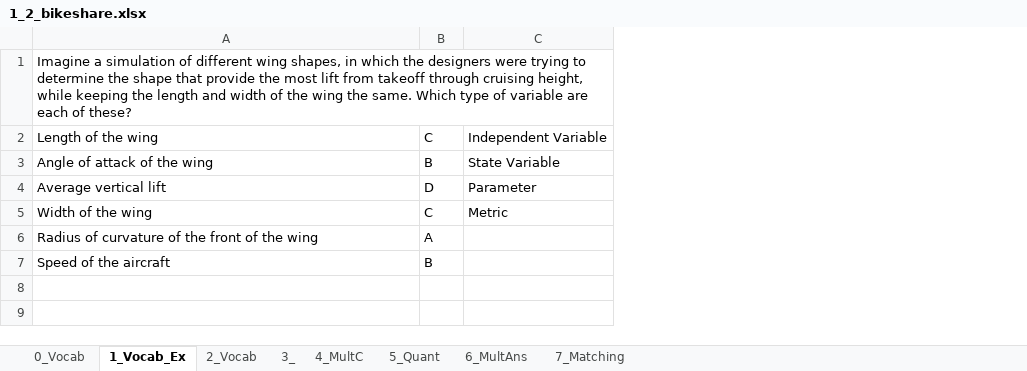
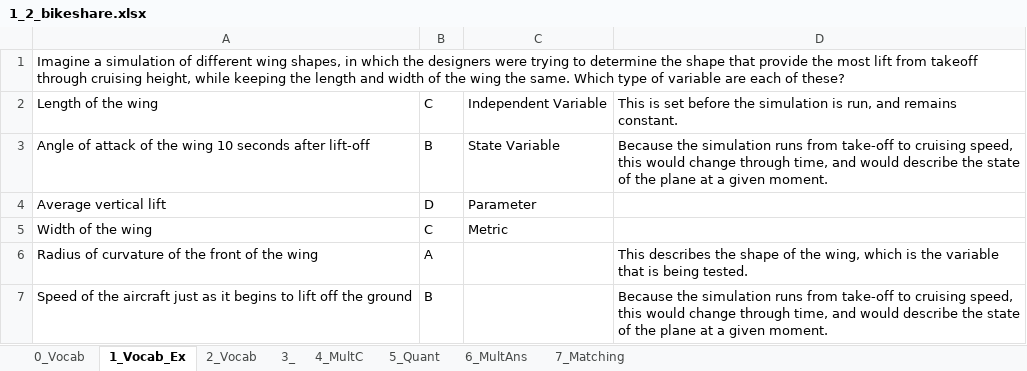
Before and after one commit to MAugspurger/ModSimPy_MAugs, an Excel workbook: Images_and_Data/Embedded_Qs/1_2_bikeshare.xlsx, sheet 1_Vocab_Ex, drawn as a sheet; values as stored, in another font and other column widths than the file's, no borders; the diff names each change by its address in the sheet, - before the commit and + after, or states it on an @@ line.

Commit message:
Add files via upload

```diff
--- a/Images_and_Data/Embedded_Qs/1_2_bikeshare.xlsx (sheet 1_Vocab_Ex)
+++ b/Images_and_Data/Embedded_Qs/1_2_bikeshare.xlsx (sheet 1_Vocab_Ex)
+column D, rows 2-7: This is set before the simulation is run, and remains constant. | Because the simulation runs from take-off to cruising speed, this would change through time, and would describe the state of the plane at a given moment. |  |  | This describes the shape of the wing, which is the variable that is being tested. | Because the simulation runs from take-off to cruising speed, this would change through time, and would describe the state of the plane at a given moment.
-A3: Angle of attack of the wing
+A3: Angle of attack of the wing 10 seconds after lift-off
-A7: Speed of the aircraft
+A7: Speed of the aircraft just as it begins to lift off the ground
```
Also changed, not shown: sheet 2_Vocab.
